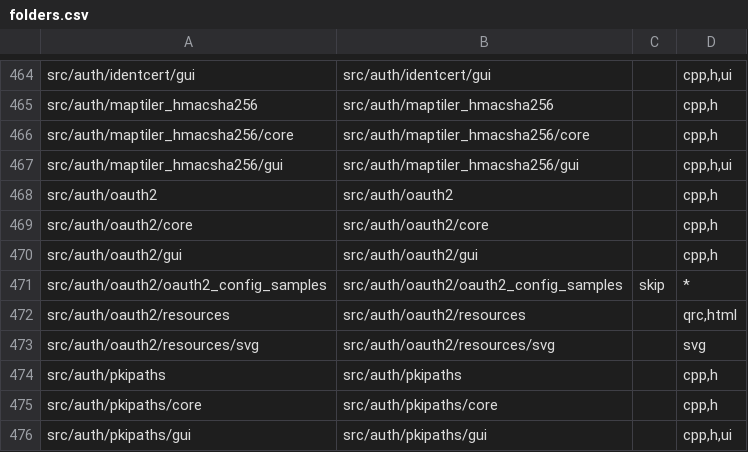
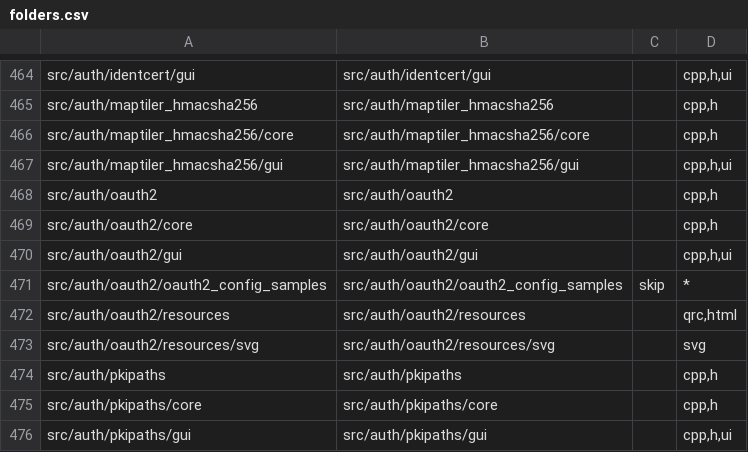
Before and after one commit to nextgis/nextgisqgis, a CSV file: opt/folders.csv, drawn as a sheet; only a part is shown, gaps mark what is left out.

```diff
--- a/opt/folders.csv
+++ b/opt/folders.csv
@@ -469,3 +469,3 @@ src/auth/oauth2,src/auth/oauth2,,"cpp,h"
 src/auth/oauth2/core,src/auth/oauth2/core,,"cpp,h"
-src/auth/oauth2/gui,src/auth/oauth2/gui,,"cpp,h"
+src/auth/oauth2/gui,src/auth/oauth2/gui,,"cpp,h,ui"
 src/auth/oauth2/oauth2_config_samples,src/auth/oauth2/oauth2_config_samples,skip,*
```
Also changed, not shown: 3 other files.
